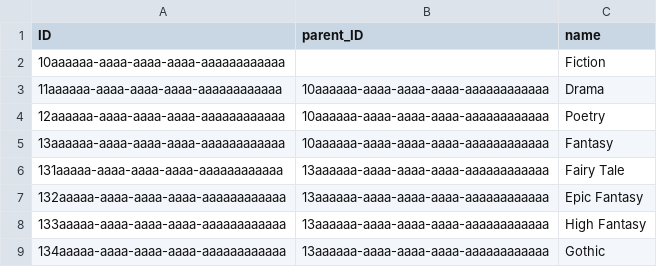
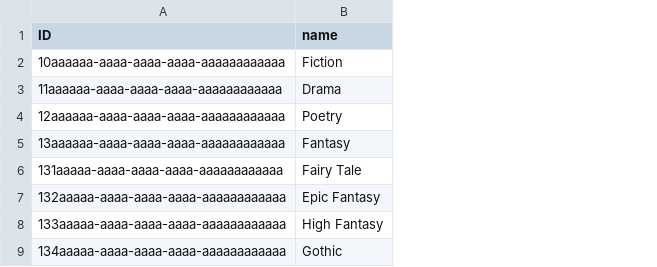
Before and after one commit to enginsermet/cap-docker, a CSV file: db/data/dockerSampleApp.entities-Genres.csv, drawn as a sheet; only a part is shown; the diff names each change by its address in the sheet, - before the commit and + after, or states it on an @@ line.

Commit message:
seed data fix

```diff
--- a/db/data/dockerSampleApp.entities-Genres.csv
+++ b/db/data/dockerSampleApp.entities-Genres.csv
-column B (parent_ID), rows 3-9: 10aaaaaa-aaaa-aaaa-aaaa-aaaaaaaaaaaa | 10aaaaaa-aaaa-aaaa-aaaa-aaaaaaaaaaaa | 10aaaaaa-aaaa-aaaa-aaaa-aaaaaaaaaaaa | 13aaaaaa-aaaa-aaaa-aaaa-aaaaaaaaaaaa | 13aaaaaa-aaaa-aaaa-aaaa-aaaaaaaaaaaa | 13aaaaaa-aaaa-aaaa-aaaa-aaaaaaaaaaaa | 13aaaaaa-aaaa-aaaa-aaaa-aaaaaaaaaaaa
```
